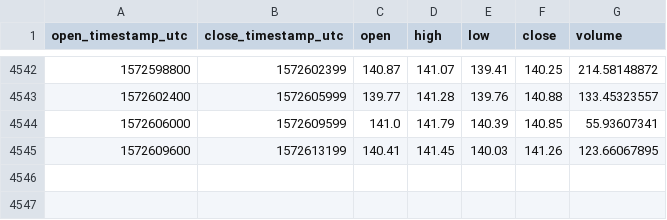
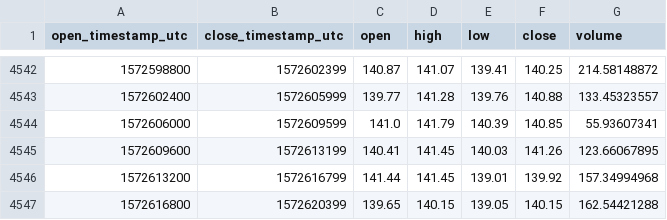
Before and after one commit to cryptobigbro/coinbasepro-ETH-GBP, a CSV file: coinbasepro-ETH-GBP-1h.csv, drawn as a sheet; only a part is shown, gaps mark what is left out.

Commit message:
Update OHLCV data.

```diff
--- a/coinbasepro-ETH-GBP-1h.csv
+++ b/coinbasepro-ETH-GBP-1h.csv
@@ -4545 +4545,3 @@ open_timestamp_utc,close_timestamp_utc,open,high,low,close,volume
 1572609600,1572613199,140.41,141.45,140.03,141.26,123.66067895
+1572613200,1572616799,141.44,141.45,139.01,139.92,157.34994968
+1572616800,1572620399,139.65,140.15,139.05,140.15,162.54421288
```
